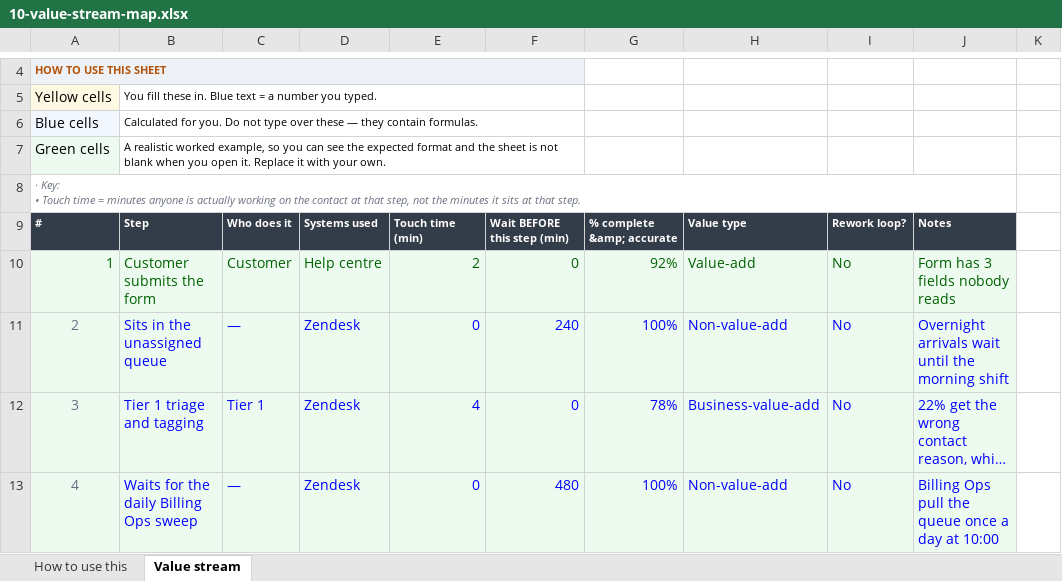
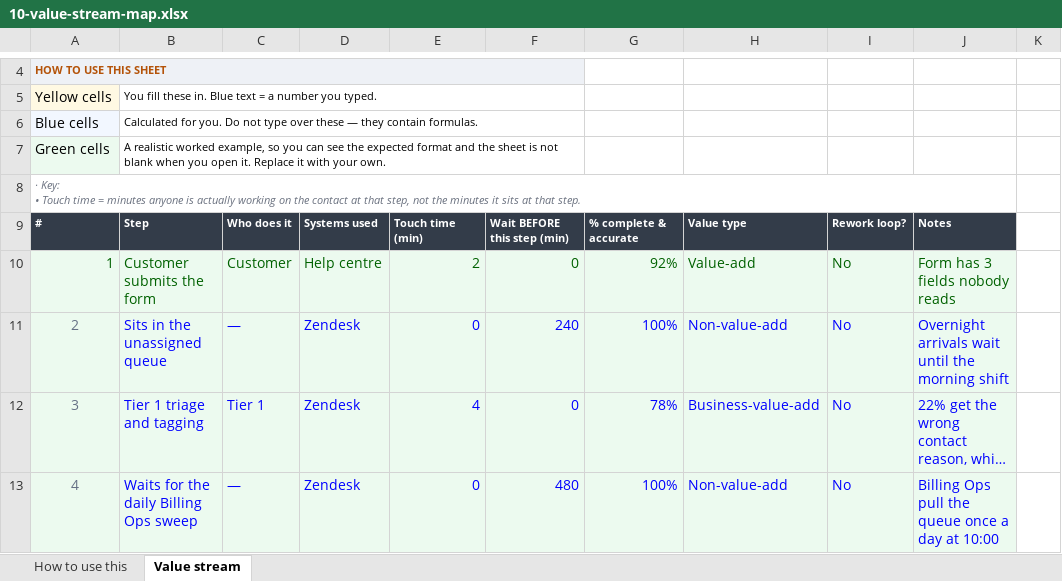
Before and after one commit to Maniwar/six-sigma-blackbelt-support-ops, an Excel workbook: templates/10-value-stream-map.xlsx, sheet Value stream, drawn as a sheet; only a part is shown, gaps mark what is left out; long unchanged cells end in …; values as stored, in another font and other column widths than the file's, no borders; charts and pictures not drawn; the diff names each change by its address in the sheet, - before the commit and + after, or states it on an @@ line.

```diff
--- a/templates/10-value-stream-map.xlsx (sheet Value stream)
+++ b/templates/10-value-stream-map.xlsx (sheet Value stream)
-G9: % complete &amp; accurate
+G9: % complete & accurate
```
Also changed, not shown: templates/32-system-hop.xlsx, templates/33-swimlane-process-map.xlsx, 8 other files.
